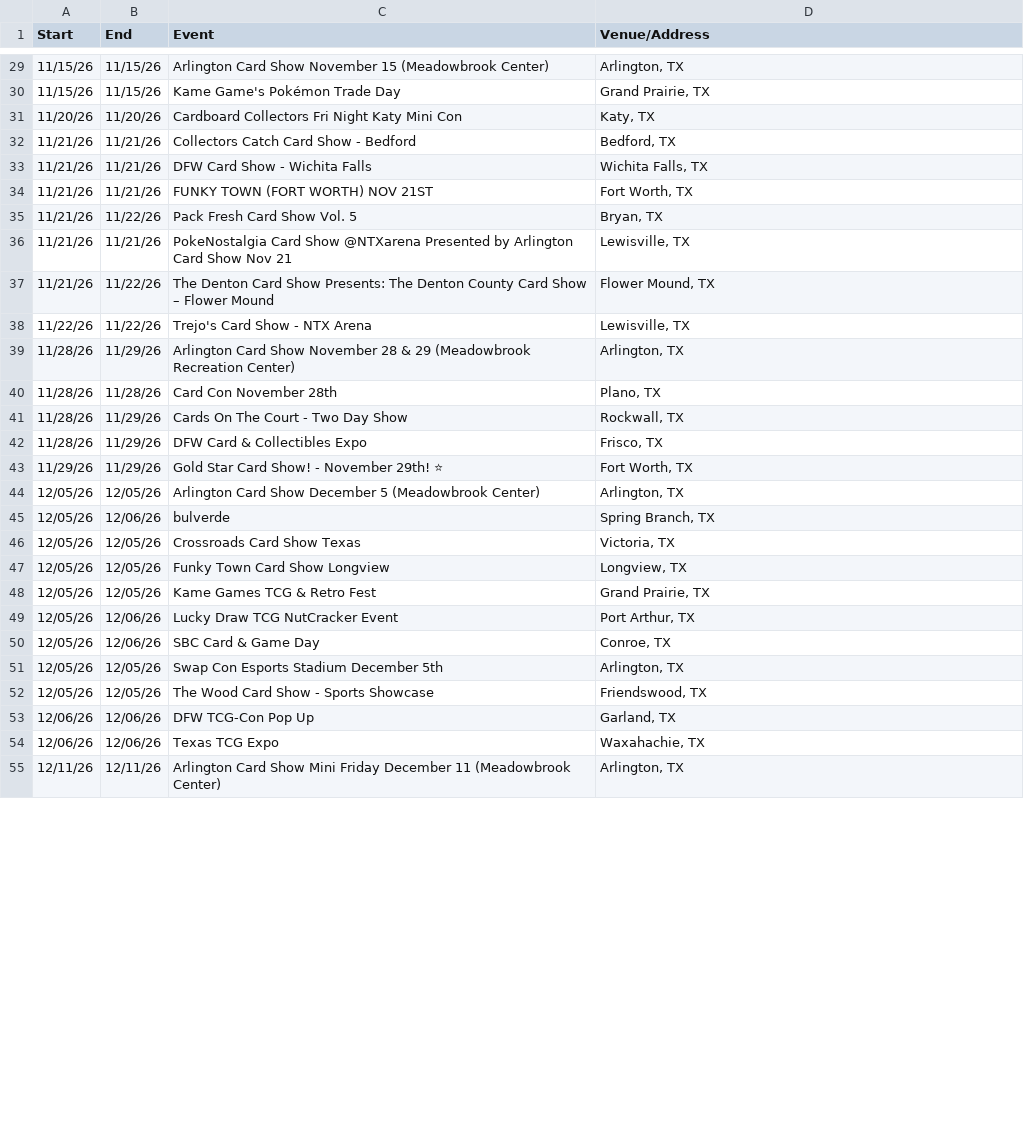
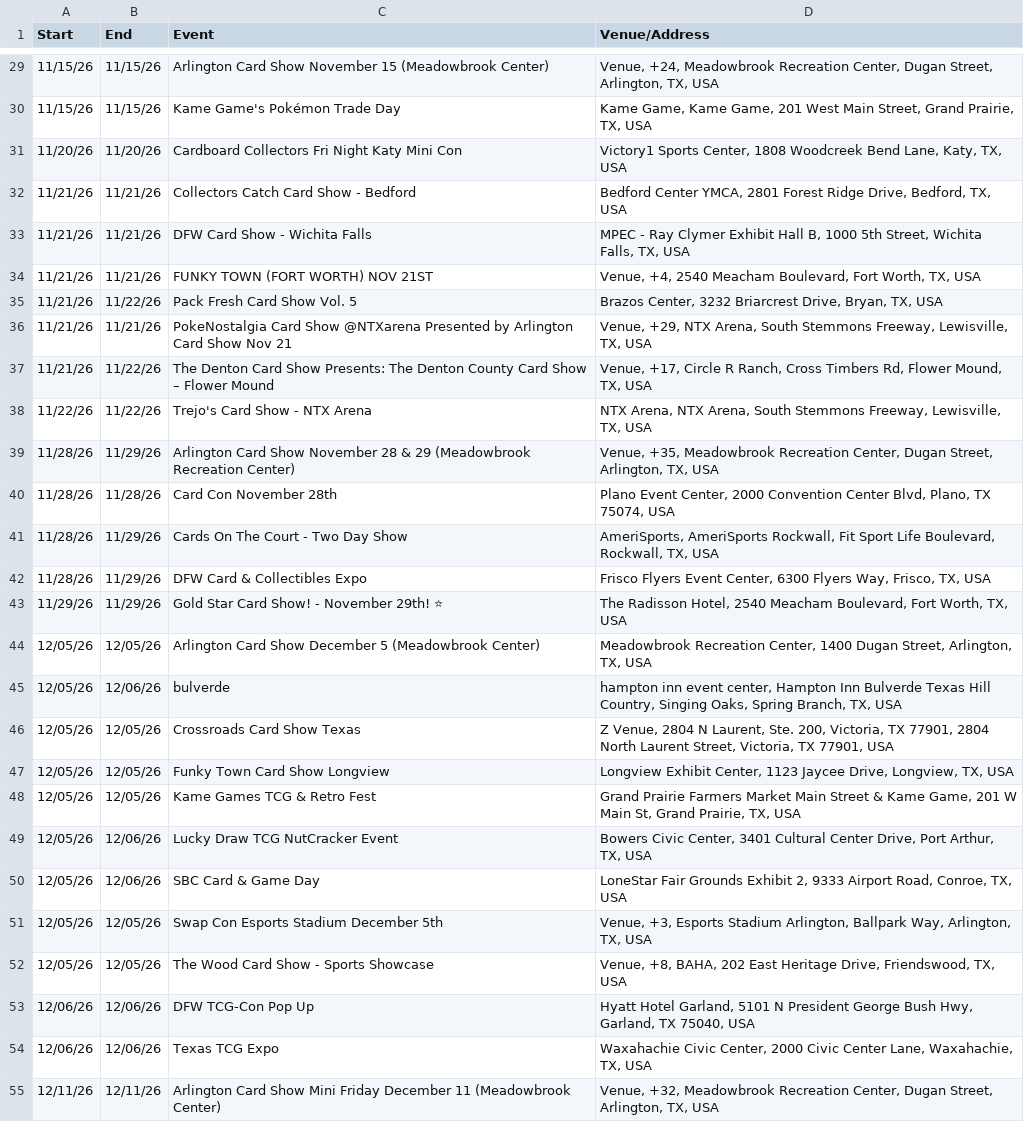
Before and after one commit to texasshowlocator/Texas-Show-Locator, a CSV file: data/ontreasure_previous_snapshot.csv, drawn as a sheet; only a part is shown, gaps mark what is left out; the diff covers the shown part only; the diff names each change by its address in the sheet, - before the commit and + after, or states it on an @@ line.

```diff
--- a/data/ontreasure_previous_snapshot.csv
+++ b/data/ontreasure_previous_snapshot.csv
-D29 (Venue/Address): Arlington, TX
+D29 (Venue/Address): Venue, +24, Meadowbrook Recreation Center, Dugan Street, Arlington, TX, USA
-D30 (Venue/Address): Grand Prairie, TX
+D30 (Venue/Address): Kame Game, Kame Game, 201 West Main Street, Grand Prairie, TX, USA
-D31 (Venue/Address): Katy, TX
+D31 (Venue/Address): Victory1 Sports Center, 1808 Woodcreek Bend Lane, Katy, TX, USA
-D32 (Venue/Address): Bedford, TX
+D32 (Venue/Address): Bedford Center YMCA, 2801 Forest Ridge Drive, Bedford, TX, USA
-D33 (Venue/Address): Wichita Falls, TX
+D33 (Venue/Address): MPEC - Ray Clymer Exhibit Hall B, 1000 5th Street, Wichita Falls, TX, USA
-D34 (Venue/Address): Fort Worth, TX
+D34 (Venue/Address): Venue, +4, 2540 Meacham Boulevard, Fort Worth, TX, USA
-D35 (Venue/Address): Bryan, TX
+D35 (Venue/Address): Brazos Center, 3232 Briarcrest Drive, Bryan, TX, USA
-D36 (Venue/Address): Lewisville, TX
+D36 (Venue/Address): Venue, +29, NTX Arena, South Stemmons Freeway, Lewisville, TX, USA
-D37 (Venue/Address): Flower Mound, TX
+D37 (Venue/Address): Venue, +17, Circle R Ranch, Cross Timbers Rd, Flower Mound, TX, USA
-D38 (Venue/Address): Lewisville, TX
+D38 (Venue/Address): NTX Arena, NTX Arena, South Stemmons Freeway, Lewisville, TX, USA
-D39 (Venue/Address): Arlington, TX
+D39 (Venue/Address): Venue, +35, Meadowbrook Recreation Center, Dugan Street, Arlington, TX, USA
-D40 (Venue/Address): Plano, TX
+D40 (Venue/Address): Plano Event Center, 2000 Convention Center Blvd, Plano, TX 75074, USA
-D41 (Venue/Address): Rockwall, TX
+D41 (Venue/Address): AmeriSports, AmeriSports Rockwall, Fit Sport Life Boulevard, Rockwall, TX, USA
-D42 (Venue/Address): Frisco, TX
+D42 (Venue/Address): Frisco Flyers Event Center, 6300 Flyers Way, Frisco, TX, USA
-D43 (Venue/Address): Fort Worth, TX
+D43 (Venue/Address): The Radisson Hotel, 2540 Meacham Boulevard, Fort Worth, TX, USA
-D44 (Venue/Address): Arlington, TX
+D44 (Venue/Address): Meadowbrook Recreation Center, 1400 Dugan Street, Arlington, TX, USA
-D45 (Venue/Address): Spring Branch, TX
+D45 (Venue/Address): hampton inn event center, Hampton Inn Bulverde Texas Hill Country, Singing Oaks, Spring Branch, TX, USA
-D46 (Venue/Address): Victoria, TX
+D46 (Venue/Address): Z Venue, 2804 N Laurent, Ste. 200, Victoria, TX 77901, 2804 North Laurent Street, Victoria, TX 77901, USA
-D47 (Venue/Address): Longview, TX
+D47 (Venue/Address): Longview Exhibit Center, 1123 Jaycee Drive, Longview, TX, USA
-D48 (Venue/Address): Grand Prairie, TX
+D48 (Venue/Address): Grand Prairie Farmers Market Main Street & Kame Game, 201 W Main St, Grand Prairie, TX, USA
-D49 (Venue/Address): Port Arthur, TX
+D49 (Venue/Address): Bowers Civic Center, 3401 Cultural Center Drive, Port Arthur, TX, USA
-D50 (Venue/Address): Conroe, TX
+D50 (Venue/Address): LoneStar Fair Grounds Exhibit 2, 9333 Airport Road, Conroe, TX, USA
-D51 (Venue/Address): Arlington, TX
+D51 (Venue/Address): Venue, +3, Esports Stadium Arlington, Ballpark Way, Arlington, TX, USA
-D52 (Venue/Address): Friendswood, TX
+D52 (Venue/Address): Venue, +8, BAHA, 202 East Heritage Drive, Friendswood, TX, USA
-D53 (Venue/Address): Garland, TX
+D53 (Venue/Address): Hyatt Hotel Garland, 5101 N President George Bush Hwy, Garland, TX 75040, USA
-D54 (Venue/Address): Waxahachie, TX
+D54 (Venue/Address): Waxahachie Civic Center, 2000 Civic Center Lane, Waxahachie, TX, USA
-D55 (Venue/Address): Arlington, TX
+D55 (Venue/Address): Venue, +32, Meadowbrook Recreation Center, Dugan Street, Arlington, TX, USA
```
Also changed, not shown: 74 edited cells elsewhere in this file.
